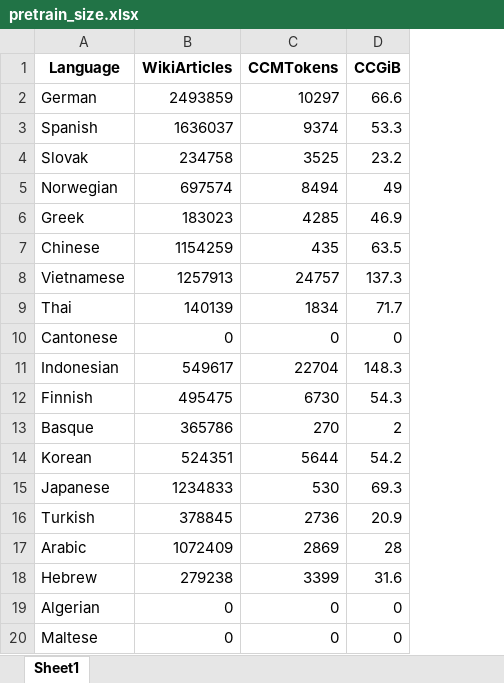
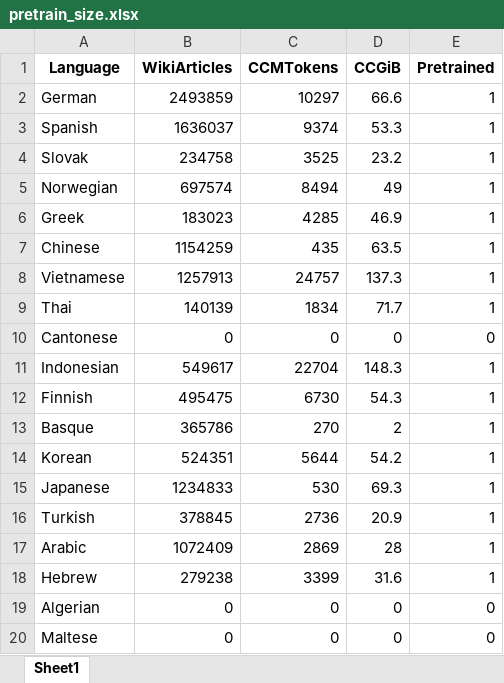
Before and after one commit to jerbarnes/typology_of_crosslingual, an Excel workbook: data_exploration/acl/tables/pretrain_size.xlsx, sheet Sheet1, drawn as a sheet; values as stored, in another font and other column widths than the file's, no borders; the diff names each change by its address in the sheet, - before the commit and + after, or states it on an @@ line.

Commit message:
Added variable to separate pretrained and others

```diff
--- a/data_exploration/acl/tables/pretrain_size.xlsx (sheet Sheet1)
+++ b/data_exploration/acl/tables/pretrain_size.xlsx (sheet Sheet1)
+column E (Pretrained), rows 2-20: 1 | 1 | 1 | 1 | 1 | 1 | 1 | 1 | 0 | 1 | 1 | 1 | 1 | 1 | 1 | 1 | 1 | 0 | 0
```
